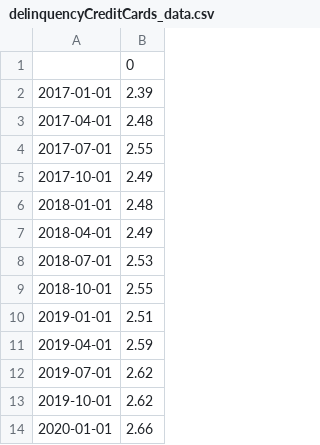
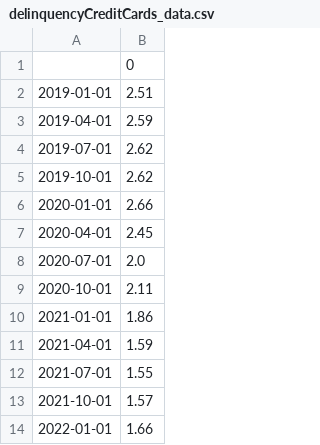
Before and after one commit to aapcssasha/Driver, a CSV file: data/delinquencyCreditCards_data.csv, drawn as a sheet; only a part is shown; the shorter side is filled out with more unchanged rows; the diff names each change by its address in the sheet, - before the commit and + after, or states it on an @@ line.

```diff
--- a/data/delinquencyCreditCards_data.csv
+++ b/data/delinquencyCreditCards_data.csv
-row 2: 2017-01-01 | 2.39
-row 3: 2017-04-01 | 2.48
-row 4: 2017-07-01 | 2.55
-row 5: 2017-10-01 | 2.49
-row 6: 2018-01-01 | 2.48
-row 7: 2018-04-01 | 2.49
-row 8: 2018-07-01 | 2.53
-row 9: 2018-10-01 | 2.55
```
Also changed, not shown: data/homePriceIndex_data.csv, data/personalIncome_data.csv, 4 other files.
